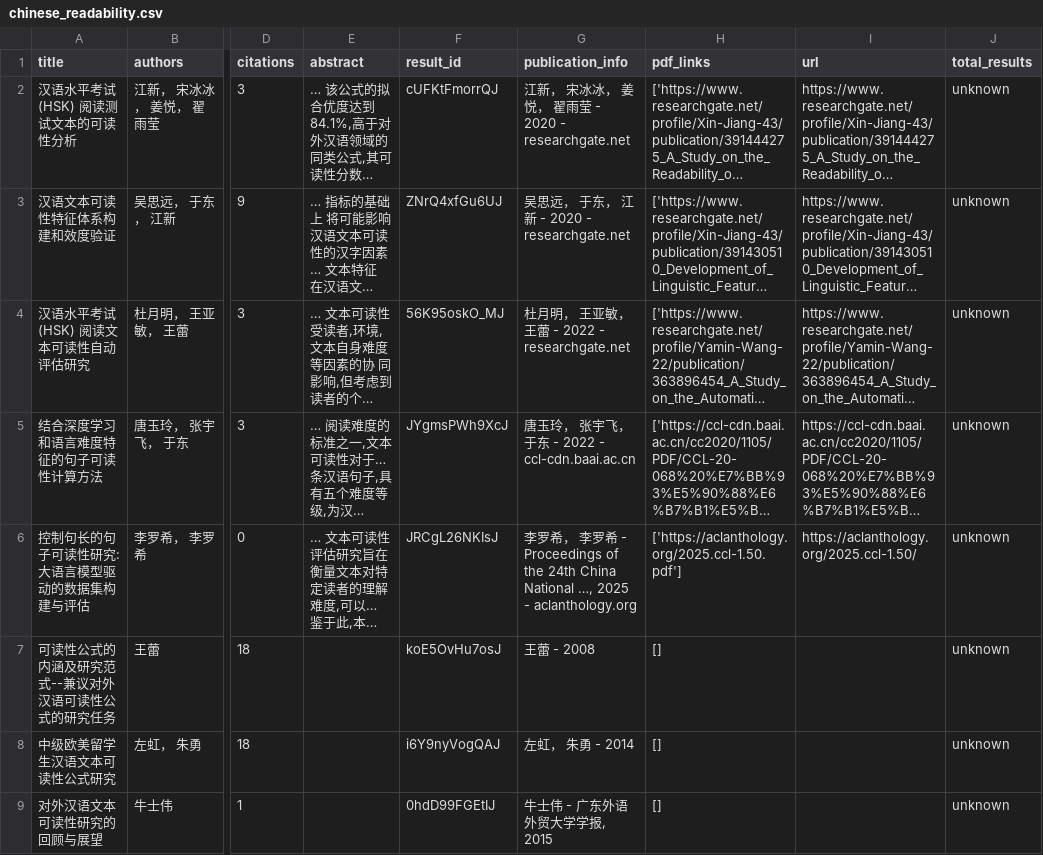
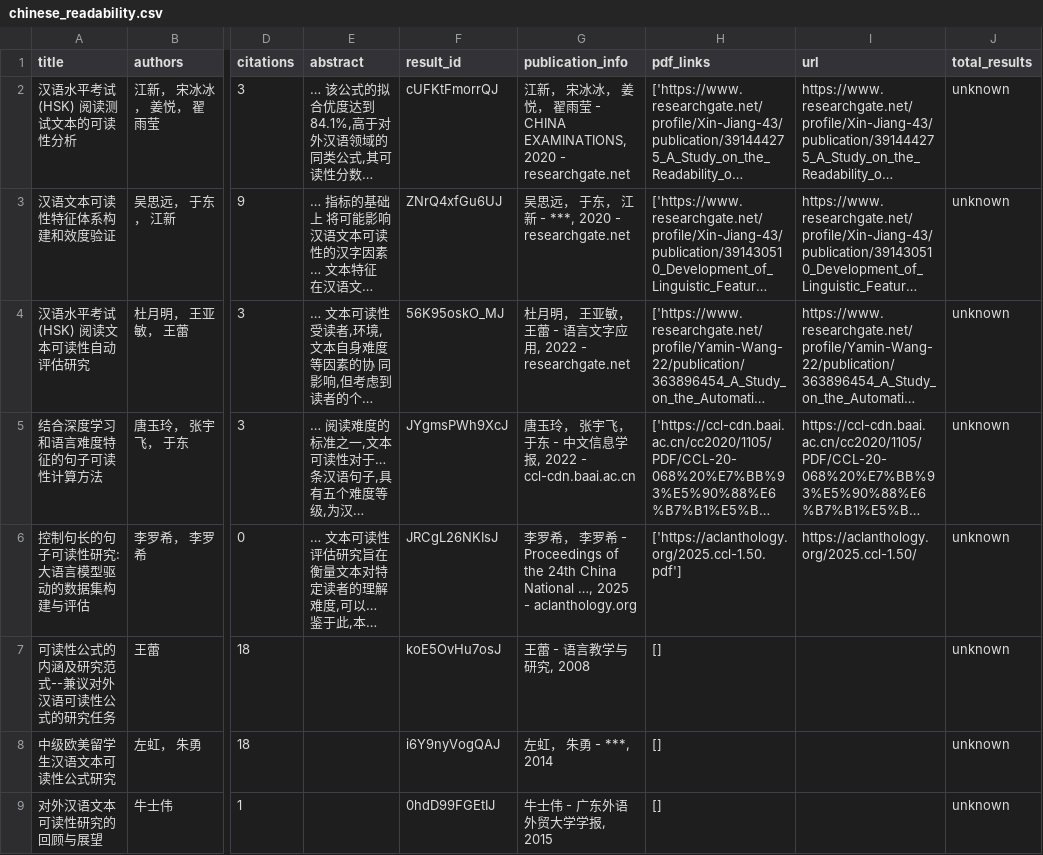
Before and after one commit to yudonald999-sys/cc-eval, a CSV file: report/lit/chinese_readability.csv, drawn as a sheet; only a part is shown, gaps mark what is left out; long unchanged cells end in …; the diff covers the shown part only; the diff names each change by its address in the sheet, - before the commit and + after, or states it on an @@ line.

```diff
--- a/report/lit/chinese_readability.csv
+++ b/report/lit/chinese_readability.csv
-G2 (publication_info): …雨莹 - 2020 - researchgate.net
+G2 (publication_info): …雨莹 - CHINA EXAMINATIONS, 2020 - researchgate.net
-G3 (publication_info): 吴思远， 于东， 江新 - 2020 - researchgate.net
+G3 (publication_info): 吴思远， 于东， 江新 - ***, 2020 - researchgate.net
-G4 (publication_info): 杜月明， 王亚敏， 王蕾 - 2022 - researchgate.net
+G4 (publication_info): 杜月明， 王亚敏， 王蕾 - 语言文字应用, 2022 - researchgate.net
-G5 (publication_info): 唐玉玲， 张宇飞， 于东 - 2022 - ccl-cdn.baai.ac.cn
+G5 (publication_info): 唐玉玲， 张宇飞， 于东 - 中文信息学报, 2022 - ccl-cdn.baai.ac.cn
-G7 (publication_info): 王蕾 - 2008
+G7 (publication_info): 王蕾 - 语言教学与研究, 2008
-G8 (publication_info): 左虹， 朱勇 - 2014
+G8 (publication_info): 左虹， 朱勇 - ***, 2014
```
Also changed, not shown: 5 edited cells elsewhere in this file, report/lit/aes_validity.csv, report/lit/llm_chinese_edu.csv, 10 other files.
